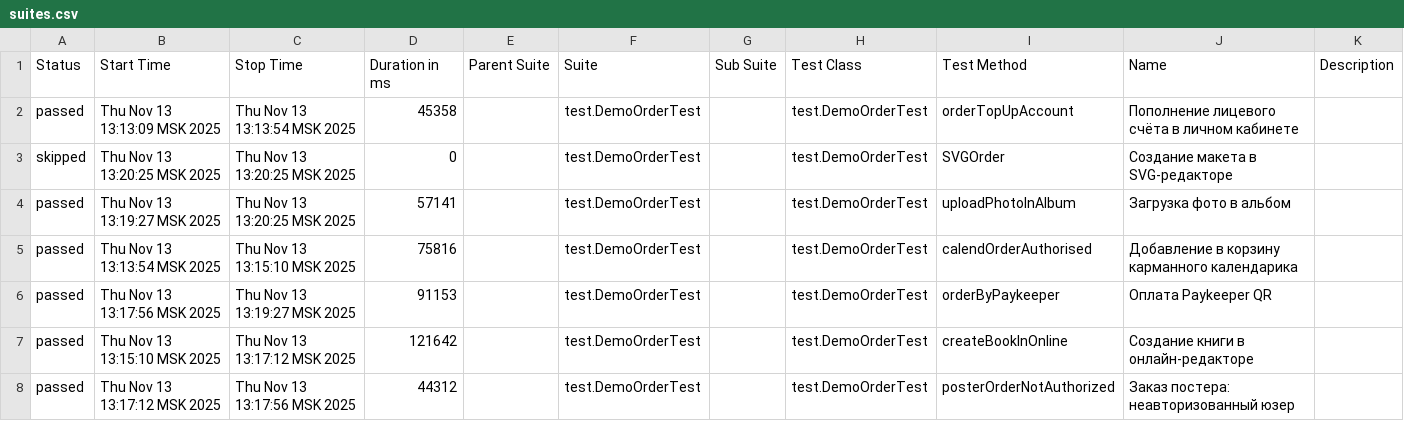
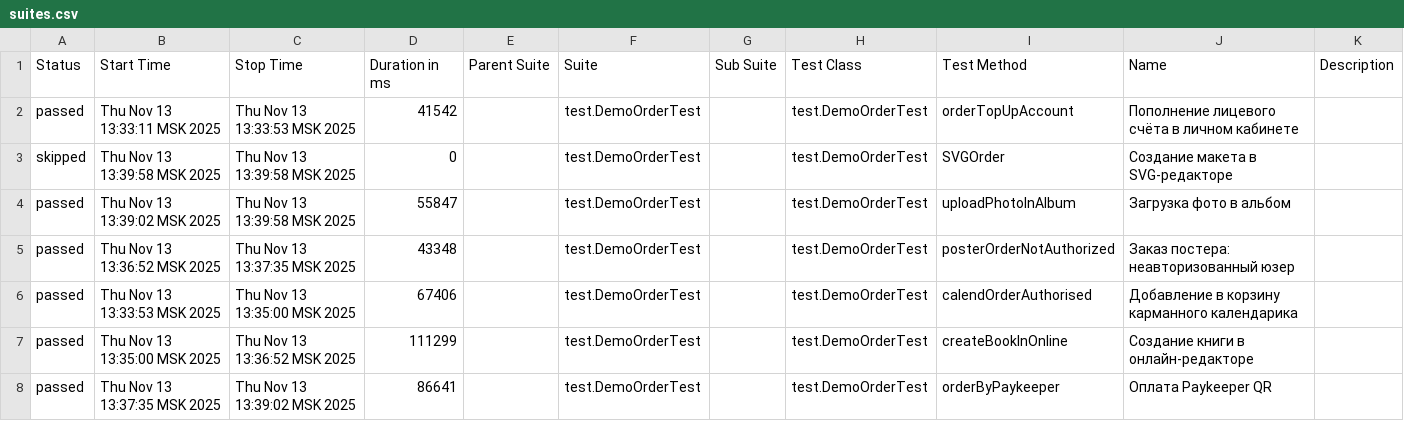
Before and after one commit to polinam-netprint/allure-reports-for-web, a CSV file: web-master/data/suites.csv, drawn as a sheet.

Commit message:
Update report for master

```diff
--- a/web-master/data/suites.csv
+++ b/web-master/data/suites.csv
@@ -1,8 +1,8 @@
 "Status","Start Time","Stop Time","Duration in ms","Parent Suite","Suite","Sub Suite","Test Class","Test Method","Name","Description"
-"passed","Thu Nov 13 13:13:09 MSK 2025","Thu Nov 13 13:13:54 MSK 2025","45358","","test.DemoOrderTest","","test.DemoOrderTest","orderTopUpAccount","Пополнение лицевого счёта в личном кабинете",""
-"skipped","Thu Nov 13 13:20:25 MSK 2025","Thu Nov 13 13:20:25 MSK 2025","0","","test.DemoOrderTest","","test.DemoOrderTest","SVGOrder","Создание макета в SVG-редакторе",""
-"passed","Thu Nov 13 13:19:27 MSK 2025","Thu Nov 13 13:20:25 MSK 2025","57141","","test.DemoOrderTest","","test.DemoOrderTest","uploadPhotoInAlbum","Загрузка фото в альбом",""
-"passed","Thu Nov 13 13:13:54 MSK 2025","Thu Nov 13 13:15:10 MSK 2025","75816","","test.DemoOrderTest","","test.DemoOrderTest","calendOrderAuthorised","Добавление в корзину карманного календарика",""
-"passed","Thu Nov 13 13:17:56 MSK 2025","Thu Nov 13 13:19:27 MSK 2025","91153","","test.DemoOrderTest","","test.DemoOrderTest","orderByPaykeeper","Оплата Paykeeper QR",""
-"passed","Thu Nov 13 13:15:10 MSK 2025","Thu Nov 13 13:17:12 MSK 2025","121642","","test.DemoOrderTest","","test.DemoOrderTest","createBookInOnline","Создание книги в онлайн-редакторе",""
-"passed","Thu Nov 13 13:17:12 MSK 2025","Thu Nov 13 13:17:56 MSK 2025","44312","","test.DemoOrderTest","","test.DemoOrderTest","posterOrderNotAuthorized","Заказ постера: неавторизованный юзер",""
+"passed","Thu Nov 13 13:33:11 MSK 2025","Thu Nov 13 13:33:53 MSK 2025","41542","","test.DemoOrderTest","","test.DemoOrderTest","orderTopUpAccount","Пополнение лицевого счёта в личном кабинете",""
+"skipped","Thu Nov 13 13:39:58 MSK 2025","Thu Nov 13 13:39:58 MSK 2025","0","","test.DemoOrderTest","","test.DemoOrderTest","SVGOrder","Создание макета в SVG-редакторе",""
+"passed","Thu Nov 13 13:39:02 MSK 2025","Thu Nov 13 13:39:58 MSK 2025","55847","","test.DemoOrderTest","","test.DemoOrderTest","uploadPhotoInAlbum","Загрузка фото в альбом",""
+"passed","Thu Nov 13 13:36:52 MSK 2025","Thu Nov 13 13:37:35 MSK 2025","43348","","test.DemoOrderTest","","test.DemoOrderTest","posterOrderNotAuthorized","Заказ постера: неавторизованный юзер",""
+"passed","Thu Nov 13 13:33:53 MSK 2025","Thu Nov 13 13:35:00 MSK 2025","67406","","test.DemoOrderTest","","test.DemoOrderTest","calendOrderAuthorised","Добавление в корзину карманного календарика",""
+"passed","Thu Nov 13 13:35:00 MSK 2025","Thu Nov 13 13:36:52 MSK 2025","111299","","test.DemoOrderTest","","test.DemoOrderTest","createBookInOnline","Создание книги в онлайн-редакторе",""
+"passed","Thu Nov 13 13:37:35 MSK 2025","Thu Nov 13 13:39:02 MSK 2025","86641","","test.DemoOrderTest","","test.DemoOrderTest","orderByPaykeeper","Оплата Paykeeper QR",""
```
Also changed, not shown: 20 other files.
